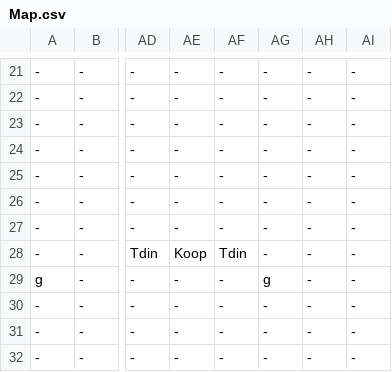
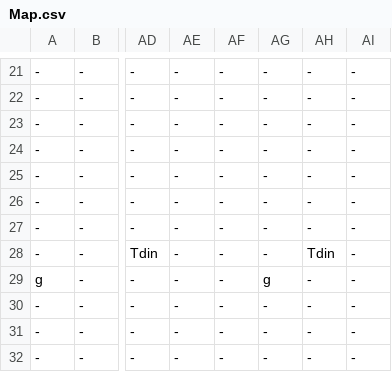
Before and after one commit to buttsj/c-sharp-mario, a CSV file: Sprint 4/Sprint_4Content/Maps/Map.csv, drawn as a sheet; only a part is shown, gaps mark what is left out; the diff names each change by its address in the sheet, - before the commit and + after, or states it on an @@ line.

```diff
--- a/Sprint 4/Sprint_4Content/Maps/Map.csv
+++ b/Sprint 4/Sprint_4Content/Maps/Map.csv
-AE28: Koop
+AE28: -
-AF28: Tdin
+AF28: -
-AH28: -
+AH28: Tdin
```
Also changed, not shown: 2 other files.
